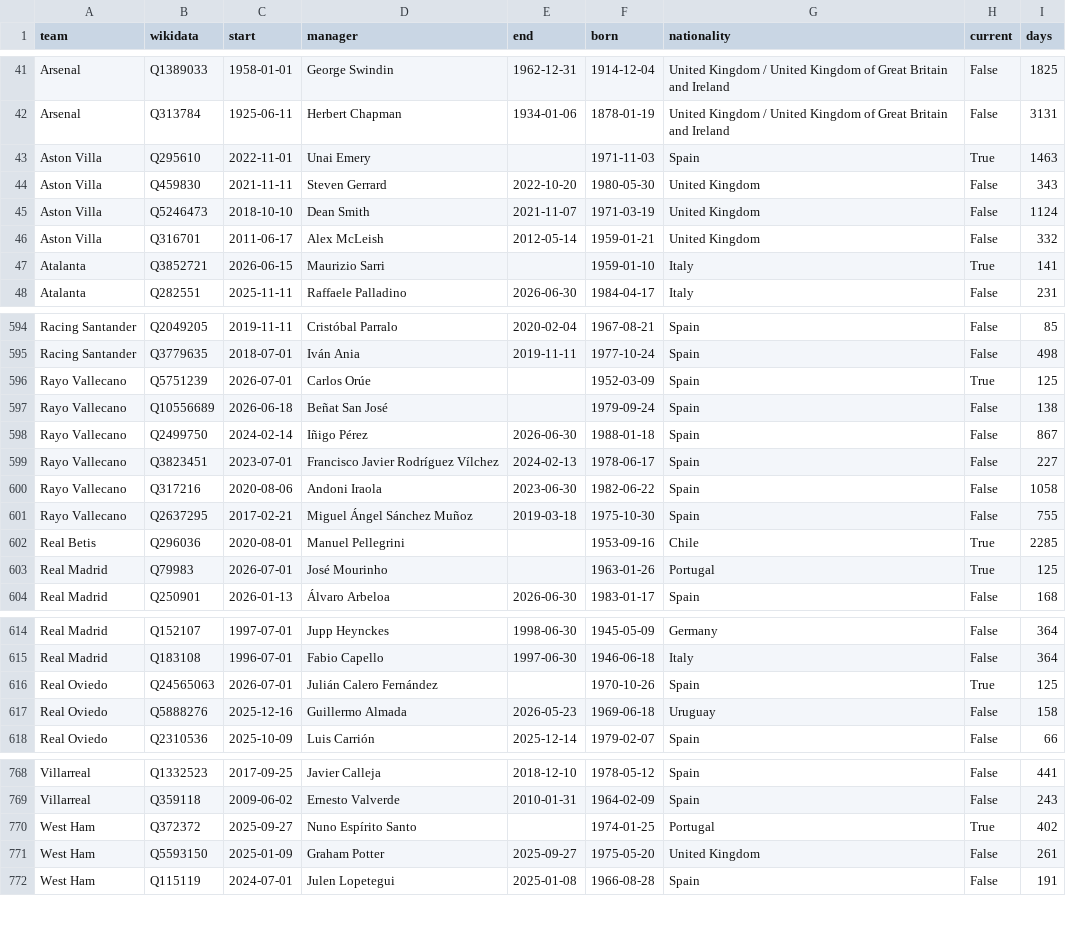
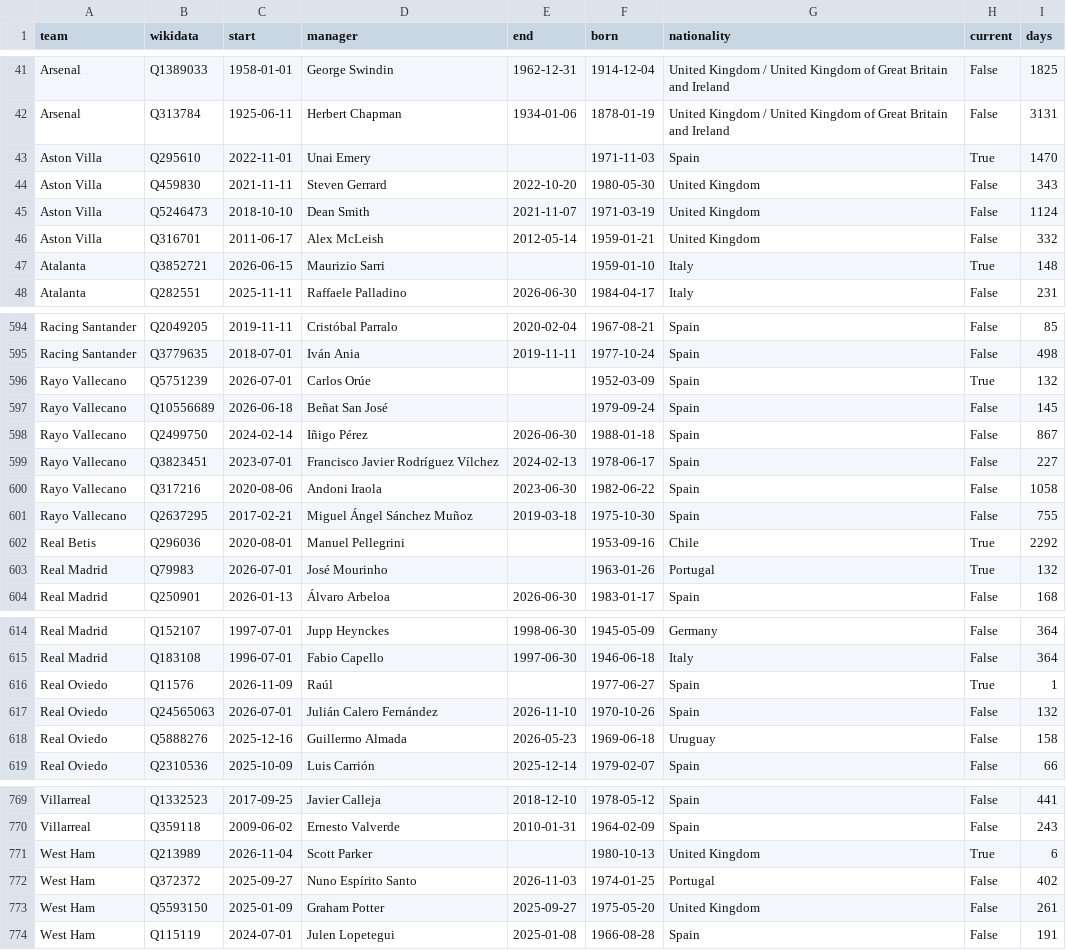
Before and after one commit to kathir160505-ctrl/FYP, a CSV file: data/processed/legacy/managers.csv, drawn as a sheet; only a part is shown, gaps mark what is left out; the diff covers the shown part only.

```diff
--- a/data/processed/legacy/managers.csv
+++ b/data/processed/legacy/managers.csv
@@ -42,3 +42,3 @@ Arsenal,Q1389033,1958-01-01,George Swindin,1962-12-31,1914-12-04,United Kingdom
 Arsenal,Q313784,1925-06-11,Herbert Chapman,1934-01-06,1878-01-19,United Kingdom / United Kingdom of Great Britain and Ireland,False,3131
-Aston Villa,Q295610,2022-11-01,Unai Emery,,1971-11-03,Spain,True,1463
+Aston Villa,Q295610,2022-11-01,Unai Emery,,1971-11-03,Spain,True,1470
 Aston Villa,Q459830,2021-11-11,Steven Gerrard,2022-10-20,1980-05-30,United Kingdom,False,343
@@ -46,3 +46,3 @@ Aston Villa,Q5246473,2018-10-10,Dean Smith,2021-11-07,1971-03-19,United Kingdom,
 Aston Villa,Q316701,2011-06-17,Alex McLeish,2012-05-14,1959-01-21,United Kingdom,False,332
-Atalanta,Q3852721,2026-06-15,Maurizio Sarri,,1959-01-10,Italy,True,141
+Atalanta,Q3852721,2026-06-15,Maurizio Sarri,,1959-01-10,Italy,True,148
 Atalanta,Q282551,2025-11-11,Raffaele Palladino,2026-06-30,1984-04-17,Italy,False,231
@@ -595,4 +595,4 @@ Racing Santander,Q2049205,2019-11-11,Cristóbal Parralo,2020-02-04,1967-08-21,Sp
 Racing Santander,Q3779635,2018-07-01,Iván Ania,2019-11-11,1977-10-24,Spain,False,498
-Rayo Vallecano,Q5751239,2026-07-01,Carlos Orúe,,1952-03-09,Spain,True,125
-Rayo Vallecano,Q10556689,2026-06-18,Beñat San José,,1979-09-24,Spain,False,138
+Rayo Vallecano,Q5751239,2026-07-01,Carlos Orúe,,1952-03-09,Spain,True,132
+Rayo Vallecano,Q10556689,2026-06-18,Beñat San José,,1979-09-24,Spain,False,145
 Rayo Vallecano,Q2499750,2024-02-14,Iñigo Pérez,2026-06-30,1988-01-18,Spain,False,867
@@ -601,4 +601,4 @@ Rayo Vallecano,Q317216,2020-08-06,Andoni Iraola,2023-06-30,1982-06-22,Spain,Fals
 Rayo Vallecano,Q2637295,2017-02-21,Miguel Ángel Sánchez Muñoz,2019-03-18,1975-10-30,Spain,False,755
-Real Betis,Q296036,2020-08-01,Manuel Pellegrini,,1953-09-16,Chile,True,2285
-Real Madrid,Q79983,2026-07-01,José Mourinho,,1963-01-26,Portugal,True,125
+Real Betis,Q296036,2020-08-01,Manuel Pellegrini,,1953-09-16,Chile,True,2292
+Real Madrid,Q79983,2026-07-01,José Mourinho,,1963-01-26,Portugal,True,132
 Real Madrid,Q250901,2026-01-13,Álvaro Arbeloa,2026-06-30,1983-01-17,Spain,False,168
@@ -615,3 +615,4 @@ Real Madrid,Q152107,1997-07-01,Jupp Heynckes,1998-06-30,1945-05-09,Germany,False
 Real Madrid,Q183108,1996-07-01,Fabio Capello,1997-06-30,1946-06-18,Italy,False,364
-Real Oviedo,Q24565063,2026-07-01,Julián Calero Fernández,,1970-10-26,Spain,True,125
+Real Oviedo,Q11576,2026-11-09,Raúl,,1977-06-27,Spain,True,1
+Real Oviedo,Q24565063,2026-07-01,Julián Calero Fernández,2026-11-10,1970-10-26,Spain,False,132
 Real Oviedo,Q5888276,2025-12-16,Guillermo Almada,2026-05-23,1969-06-18,Uruguay,False,158
@@ -769,3 +770,4 @@ Villarreal,Q1332523,2017-09-25,Javier Calleja,2018-12-10,1978-05-12,Spain,False,
 Villarreal,Q359118,2009-06-02,Ernesto Valverde,2010-01-31,1964-02-09,Spain,False,243
-West Ham,Q372372,2025-09-27,Nuno Espírito Santo,,1974-01-25,Portugal,True,402
+West Ham,Q213989,2026-11-04,Scott Parker,,1980-10-13,United Kingdom,True,6
+West Ham,Q372372,2025-09-27,Nuno Espírito Santo,2026-11-03,1974-01-25,Portugal,False,402
 West Ham,Q5593150,2025-01-09,Graham Potter,2025-09-27,1975-05-20,United Kingdom,False,261
```
Also changed, not shown: 61 edited cells elsewhere in this file, data/raw/legacy/club_info.csv, data/raw/legacy/honours.csv, 6 other files.
